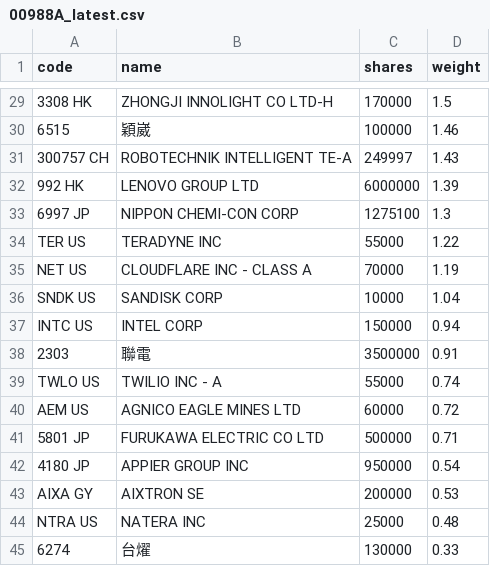
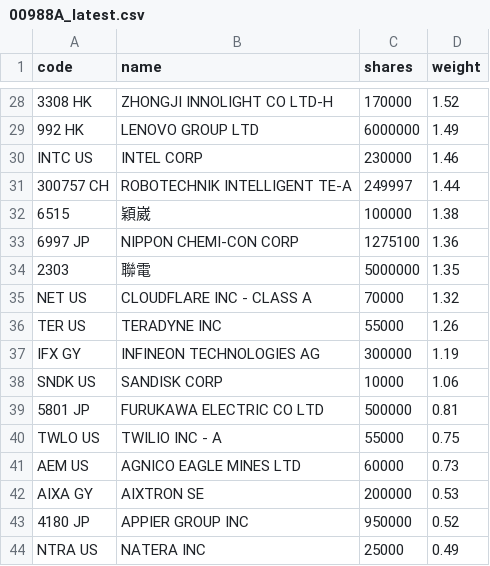
Before and after one commit to 4ru1013/united-etf-00988a-portfolio, a CSV file: data/out/holdings/00988A_latest.csv, drawn as a sheet; only a part is shown, gaps mark what is left out; removed rows and columns are numbered as before the commit, all else as after; the diff covers the shown part only; the diff names each change by its address in the sheet, - before the commit and + after, or states it on an @@ line.

```diff
--- a/data/out/holdings/00988A_latest.csv
+++ b/data/out/holdings/00988A_latest.csv
-D28 (weight): 1.5
+D28 (weight): 1.52
-row 30: 6515 | 穎崴 | 100000 | 1.46
-row 31: 300757 CH | ROBOTECHNIK INTELLIGENT TE-A | 249997 | 1.43
-D29 (weight): 1.39
+D29 (weight): 1.49
+row 30: INTC US | INTEL CORP | 230000 | 1.46
+row 31: 300757 CH | ROBOTECHNIK INTELLIGENT TE-A | 249997 | 1.44
+row 32: 6515 | 穎崴 | 100000 | 1.38
-D33 (weight): 1.3
+D33 (weight): 1.36
-row 34: TER US | TERADYNE INC | 55000 | 1.22
+row 34: 2303 | 聯電 | 5000000 | 1.35
-D35 (weight): 1.19
+D35 (weight): 1.32
+row 36: TER US | TERADYNE INC | 55000 | 1.26
+row 37: IFX GY | INFINEON TECHNOLOGIES AG | 300000 | 1.19
-D38 (weight): 1.04
+D38 (weight): 1.06
-row 37: INTC US | INTEL CORP | 150000 | 0.94
-row 38: 2303 | 聯電 | 3500000 | 0.91
+row 39: 5801 JP | FURUKAWA ELECTRIC CO LTD | 500000 | 0.81
-D40 (weight): 0.74
+D40 (weight): 0.75
-D41 (weight): 0.72
+D41 (weight): 0.73
-row 41: 5801 JP | FURUKAWA ELECTRIC CO LTD | 500000 | 0.71
-row 42: 4180 JP | APPIER GROUP INC | 950000 | 0.54
+row 43: 4180 JP | APPIER GROUP INC | 950000 | 0.52
-D44 (weight): 0.48
+D44 (weight): 0.49
-row 45: 6274 | 台燿 | 130000 | 0.33
```
Also changed, not shown: 5 added rows, 6 removed rows and 19 edited cells elsewhere in this file, 3 other files.
